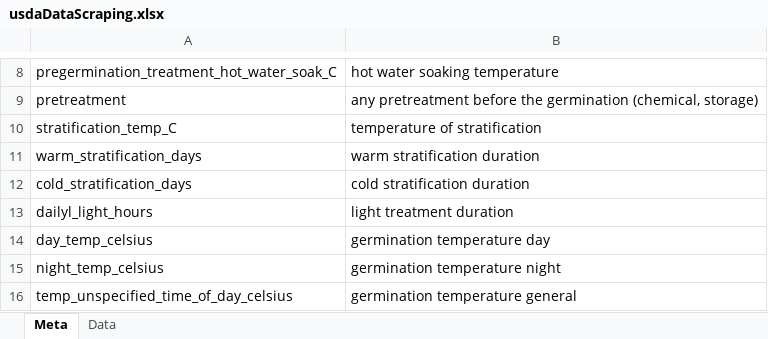
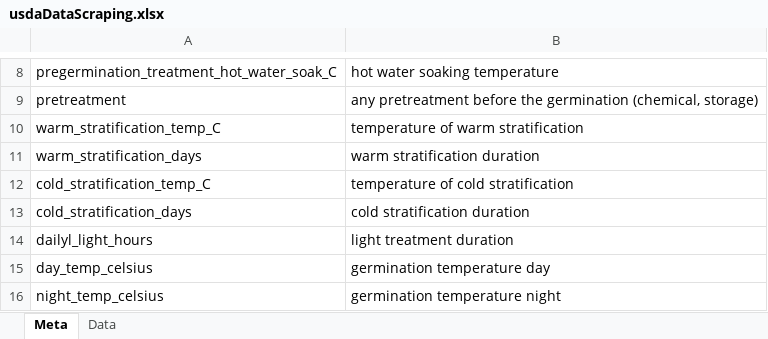
Before and after one commit to lizzieinvancouver/egret, an Excel workbook: analyses/scrapeUSDAseedmanual/scraping/usdaDataScraping.xlsx, sheet Meta, drawn as a sheet; only a part is shown, gaps mark what is left out; the shorter side is filled out with more unchanged rows; values as stored, in another font and other column widths than the file's, no borders; the diff names each change by its address in the sheet, - before the commit and + after, or states it on an @@ line.

```diff
--- a/analyses/scrapeUSDAseedmanual/scraping/usdaDataScraping.xlsx (sheet Meta)
+++ b/analyses/scrapeUSDAseedmanual/scraping/usdaDataScraping.xlsx (sheet Meta)
-A10: stratification_temp_C
+A10: warm_stratification_temp_C
-B10: temperature of stratification
+B10: temperature of warm stratification
+row 12: cold_stratification_temp_C | temperature of cold stratification
```
Also changed, not shown: sheet Data, analyses/scrapeUSDAseedmanual/scraping/usdaDataScraping_XW.xlsx.
